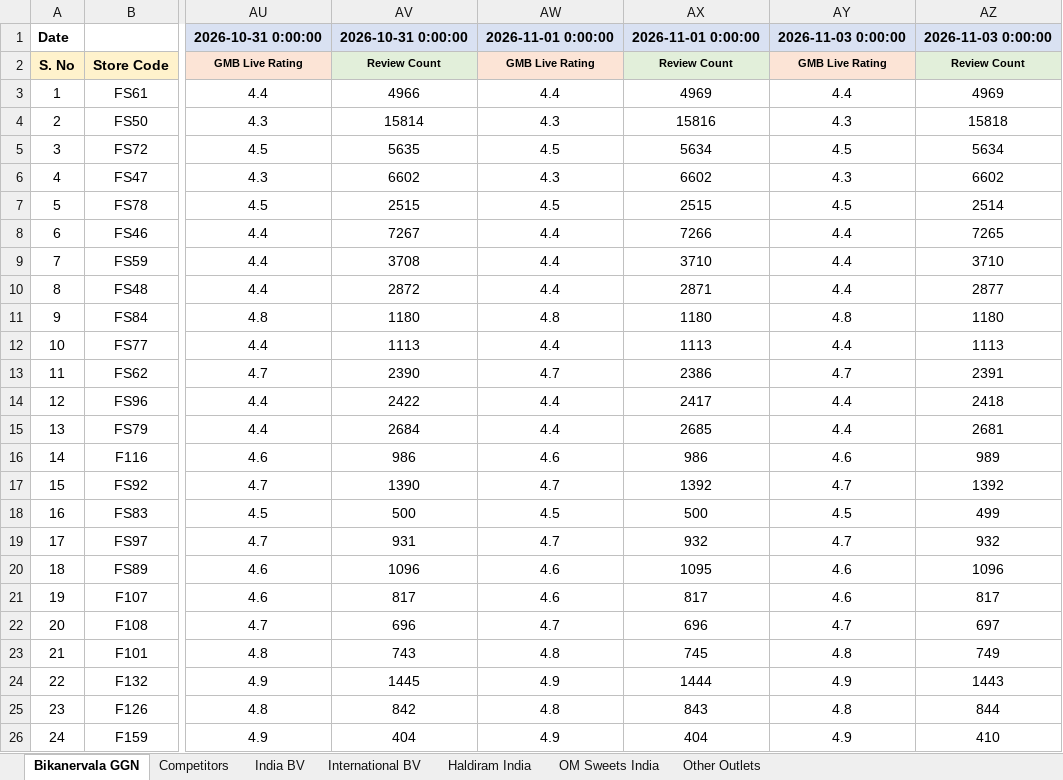
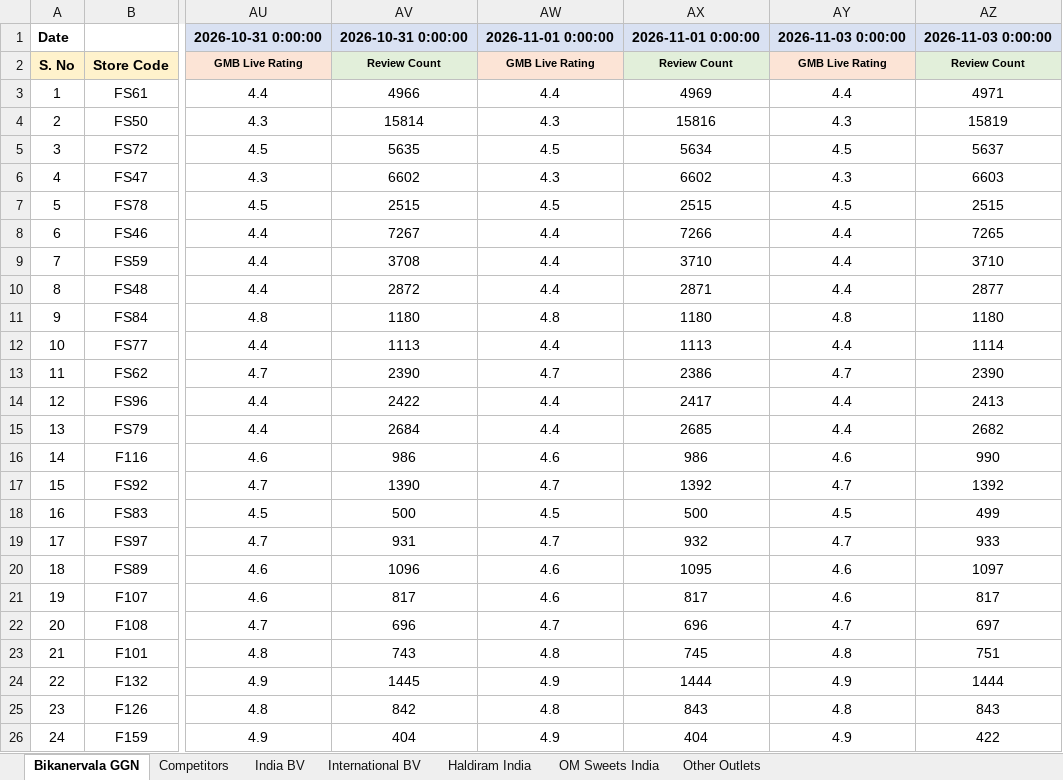
Before and after one commit to bikanervalap61/Auto-Ratting-Scrapper, an Excel workbook: Outlet name and Link.xlsx, sheet Bikanervala GGN, drawn as a sheet; only a part is shown, gaps mark what is left out; values as stored, in another font and other column widths than the file's, no borders; the diff names each change by its address in the sheet, - before the commit and + after, or states it on an @@ line.

```diff
--- a/Outlet name and Link.xlsx (sheet Bikanervala GGN)
+++ b/Outlet name and Link.xlsx (sheet Bikanervala GGN)
-AZ3: 4969
+AZ3: 4971
-AZ4: 15818
+AZ4: 15819
-AZ5: 5634
+AZ5: 5637
-AZ6: 6602
+AZ6: 6603
-AZ7: 2514
+AZ7: 2515
-AZ12: 1113
+AZ12: 1114
-AZ13: 2391
+AZ13: 2390
-AZ14: 2418
+AZ14: 2413
-AZ15: 2681
+AZ15: 2682
-AZ16: 989
+AZ16: 990
-AZ19: 932
+AZ19: 933
-AZ20: 1096
+AZ20: 1097
-AZ23: 749
+AZ23: 751
-AZ24: 1443
+AZ24: 1444
-AZ25: 844
+AZ25: 843
-AZ26: 410
+AZ26: 422
```
Also changed, not shown: sheet India BV, sheet Competitors, sheet OM Sweets India, sheet International BV, sheet Other Outlets, sheet Haldiram India.
